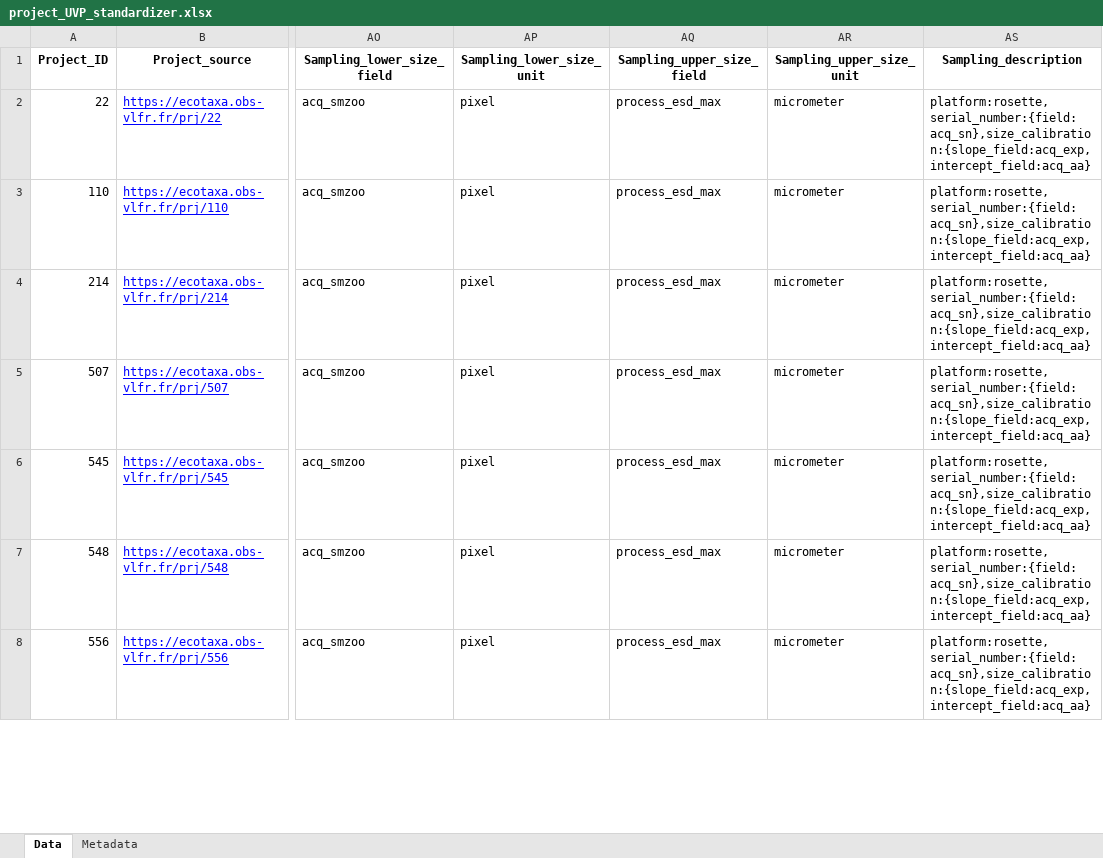
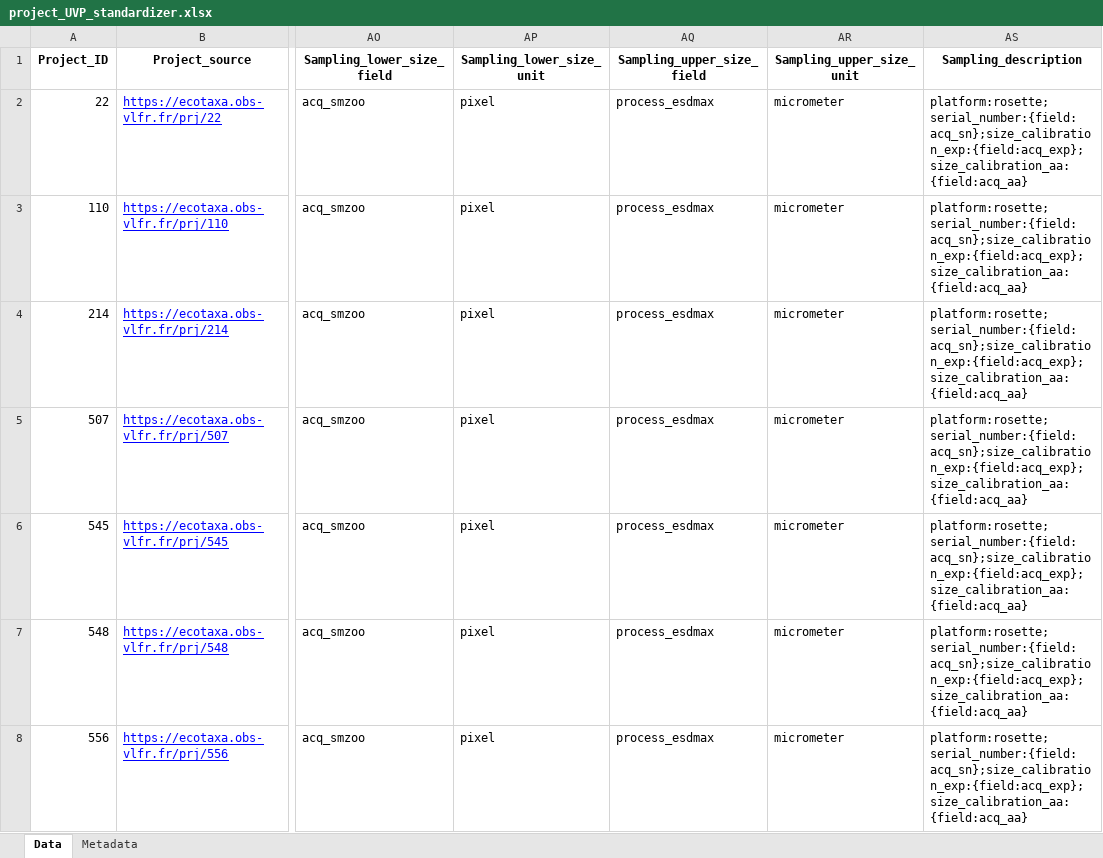
Before and after one commit to jessluo/PSSdb, an Excel workbook: raw/project_UVP_standardizer.xlsx, sheet Data, drawn as a sheet; only a part is shown, gaps mark what is left out; values as stored, in another font and other column widths than the file's, no borders; the diff covers the shown part only; the diff names each change by its address in the sheet, - before the commit and + after, or states it on an @@ line.

Commit message:
Fixing path

```diff
--- a/raw/project_UVP_standardizer.xlsx (sheet Data)
+++ b/raw/project_UVP_standardizer.xlsx (sheet Data)
-AQ2:AQ8 (Sampling_upper_size_field): process_esd_max
+AQ2:AQ8 (Sampling_upper_size_field): process_esdmax
-AS2:AS8 (Sampling_description): platform:rosette,serial_number:{field:acq_sn},size_calibration:{slope_field:acq_exp,intercept_field:acq_aa}
+AS2:AS8 (Sampling_description): platform:rosette;serial_number:{field:acq_sn};size_calibration_exp:{field:acq_exp};size_calibration_aa:{field:acq_aa}
```
Also changed, not shown: 110 edited cells elsewhere in this sheet, 1 other file.
